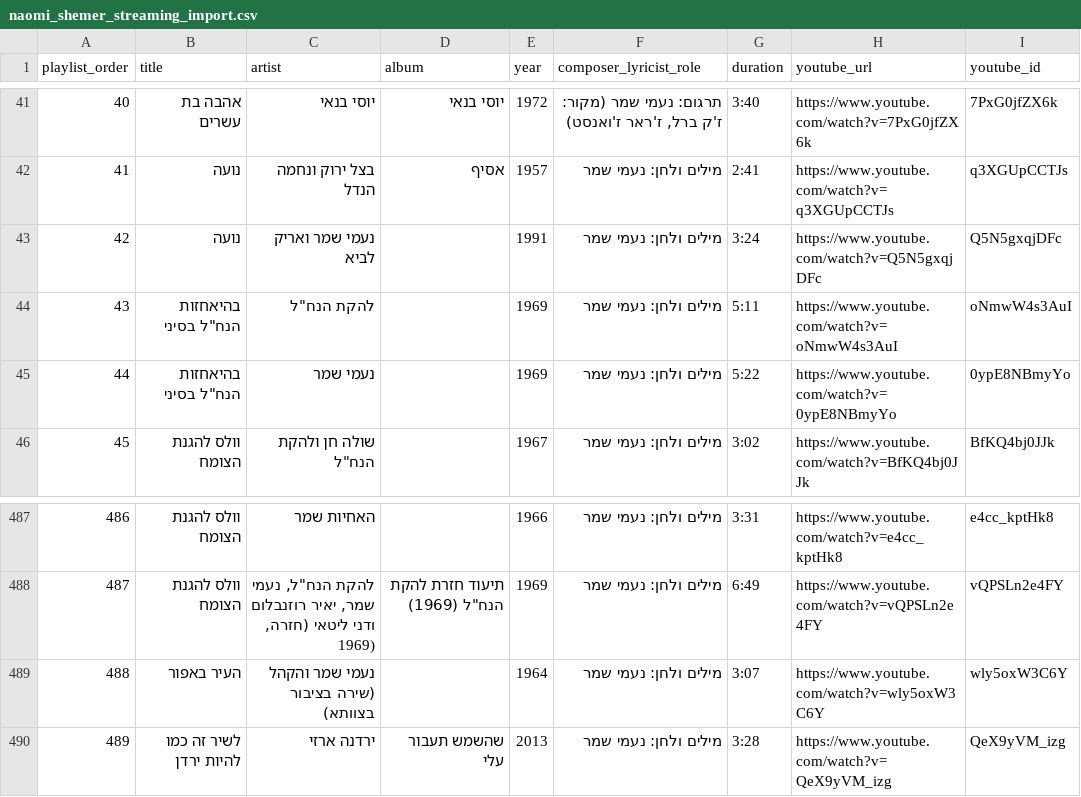
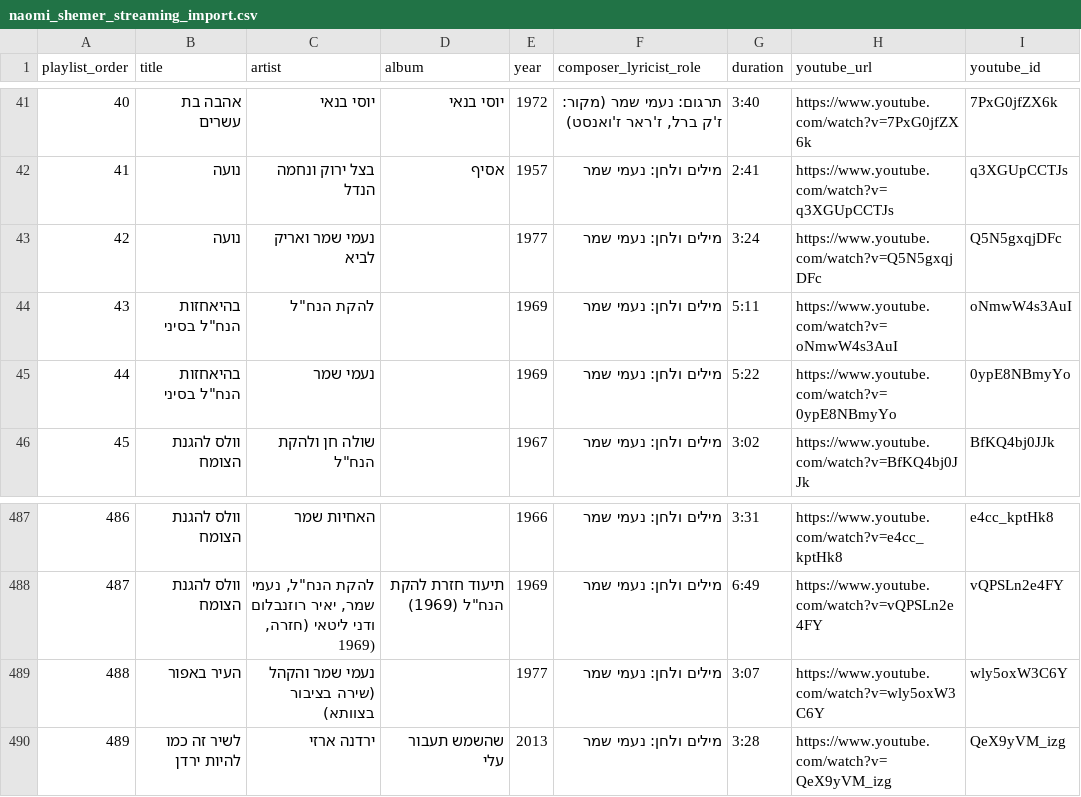
Before and after one commit to DMTsurel/naomi-shemer-playlist, a CSV file: naomi_shemer_streaming_import.csv, drawn as a sheet; only a part is shown, gaps mark what is left out; the diff names each change by its address in the sheet, - before the commit and + after, or states it on an @@ line.

Commit message:
Fix Tzavta broadcast year to 1977 for Noa (Naomi Shemer & Arik Lavie) and HaIr BeAfor

```diff
--- a/naomi_shemer_streaming_import.csv
+++ b/naomi_shemer_streaming_import.csv
-E43 (year): 1991
+E43 (year): 1977
-E489 (year): 1964
+E489 (year): 1977
```
Also changed, not shown: naomi_shemer_youtube_playlist.csv, 6 other files.
